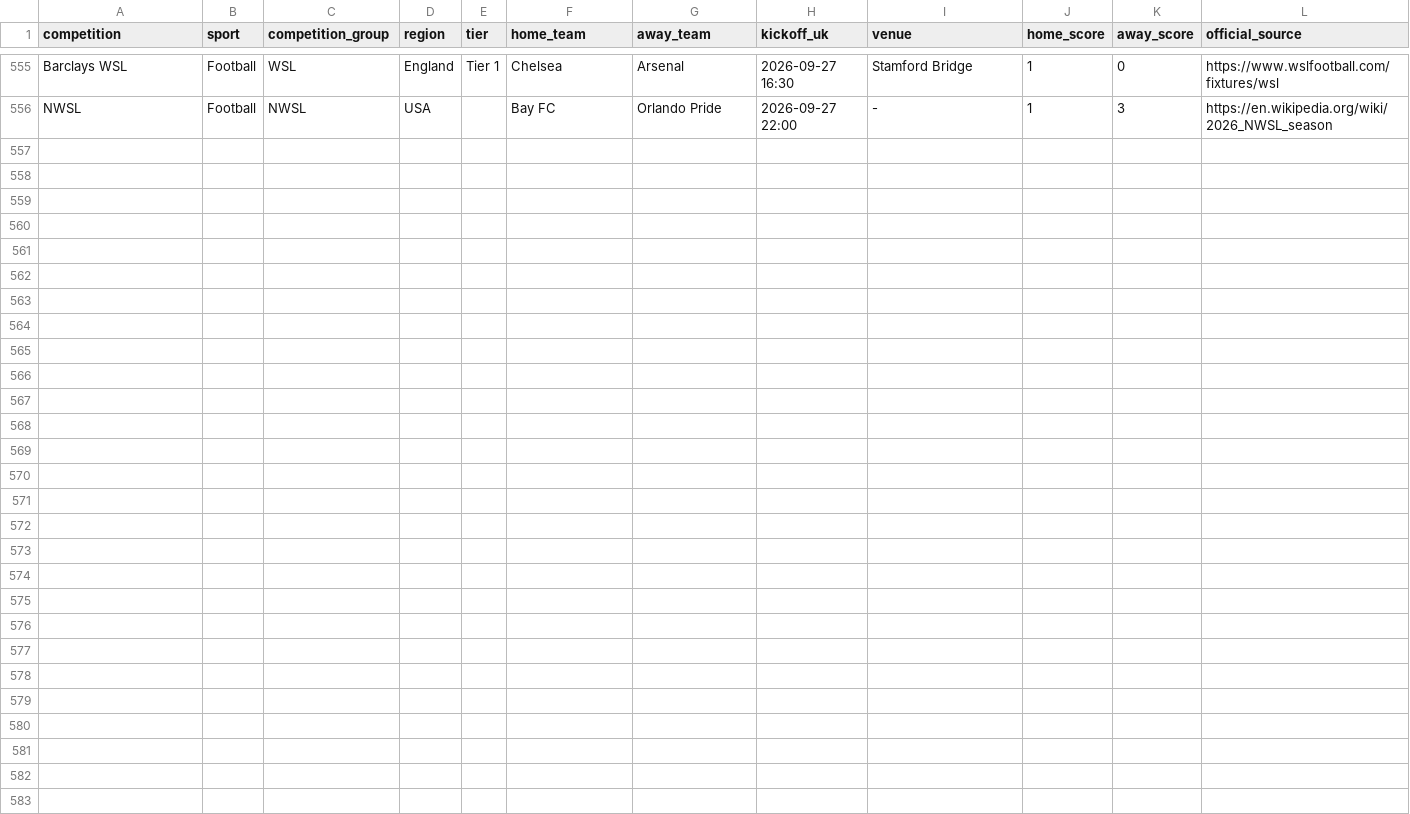
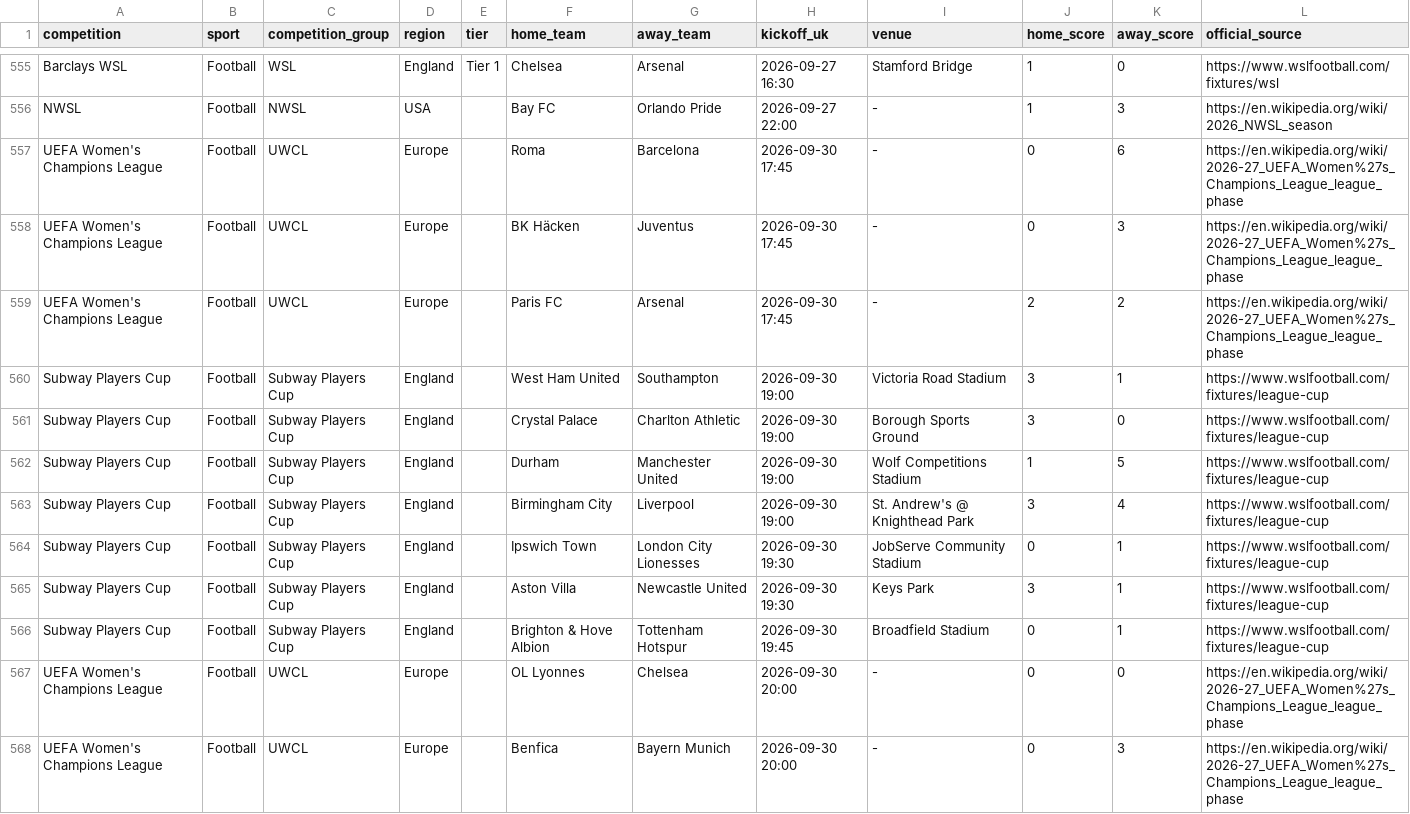
Before and after one commit to claremcewen/football-fixture-app-clean, a CSV file: data/results_all.csv, drawn as a sheet; only a part is shown, gaps mark what is left out.

```diff
--- a/data/results_all.csv
+++ b/data/results_all.csv
@@ -556 +556,13 @@ Barclays WSL,Football,WSL,England,Tier 1,Chelsea,Arsenal,2026-09-27 16:30,Stamfo
 NWSL,Football,NWSL,USA,,Bay FC,Orlando Pride,2026-09-27 22:00,-,1,3,https://en.wikipedia.org/wiki/2026_NWSL_season
+UEFA Women's Champions League,Football,UWCL,Europe,,Roma,Barcelona,2026-09-30 17:45,-,0,6,https://en.wikipedia.org/wiki/2026-27_UEFA_Women%27s_Champions_League_league_phase
+UEFA Women's Champions League,Football,UWCL,Europe,,BK Häcken,Juventus,2026-09-30 17:45,-,0,3,https://en.wikipedia.org/wiki/2026-27_UEFA_Women%27s_Champions_League_league_phase
+UEFA Women's Champions League,Football,UWCL,Europe,,Paris FC,Arsenal,2026-09-30 17:45,-,2,2,https://en.wikipedia.org/wiki/2026-27_UEFA_Women%27s_Champions_League_league_phase
+Subway Players Cup,Football,Subway Players Cup,England,,West Ham United,Southampton,2026-09-30 19:00,Victoria Road Stadium,3,1,https://www.wslfootball.com/fixtures/league-cup
+Subway Players Cup,Football,Subway Players Cup,England,,Crystal Palace,Charlton Athletic,2026-09-30 19:00,Borough Sports Ground,3,0,https://www.wslfootball.com/fixtures/league-cup
+Subway Players Cup,Football,Subway Players Cup,England,,Durham,Manchester United,2026-09-30 19:00,Wolf Competitions Stadium,1,5,https://www.wslfootball.com/fixtures/league-cup
+Subway Players Cup,Football,Subway Players Cup,England,,Birmingham City,Liverpool,2026-09-30 19:00,St. Andrew's @ Knighthead Park,3,4,https://www.wslfootball.com/fixtures/league-cup
+Subway Players Cup,Football,Subway Players Cup,England,,Ipswich Town,London City Lionesses,2026-09-30 19:30,JobServe Community Stadium,0,1,https://www.wslfootball.com/fixtures/league-cup
+Subway Players Cup,Football,Subway Players Cup,England,,Aston Villa,Newcastle United,2026-09-30 19:30,Keys Park,3,1,https://www.wslfootball.com/fixtures/league-cup
+Subway Players Cup,Football,Subway Players Cup,England,,Brighton & Hove Albion,Tottenham Hotspur,2026-09-30 19:45,Broadfield Stadium,0,1,https://www.wslfootball.com/fixtures/league-cup
+UEFA Women's Champions League,Football,UWCL,Europe,,OL Lyonnes,Chelsea,2026-09-30 20:00,-,0,0,https://en.wikipedia.org/wiki/2026-27_UEFA_Women%27s_Champions_League_league_phase
+UEFA Women's Champions League,Football,UWCL,Europe,,Benfica,Bayern Munich,2026-09-30 20:00,-,0,3,https://en.wikipedia.org/wiki/2026-27_UEFA_Women%27s_Champions_League_league_phase
```
Also changed, not shown: data/fixtures_all.csv, 2 other files.
